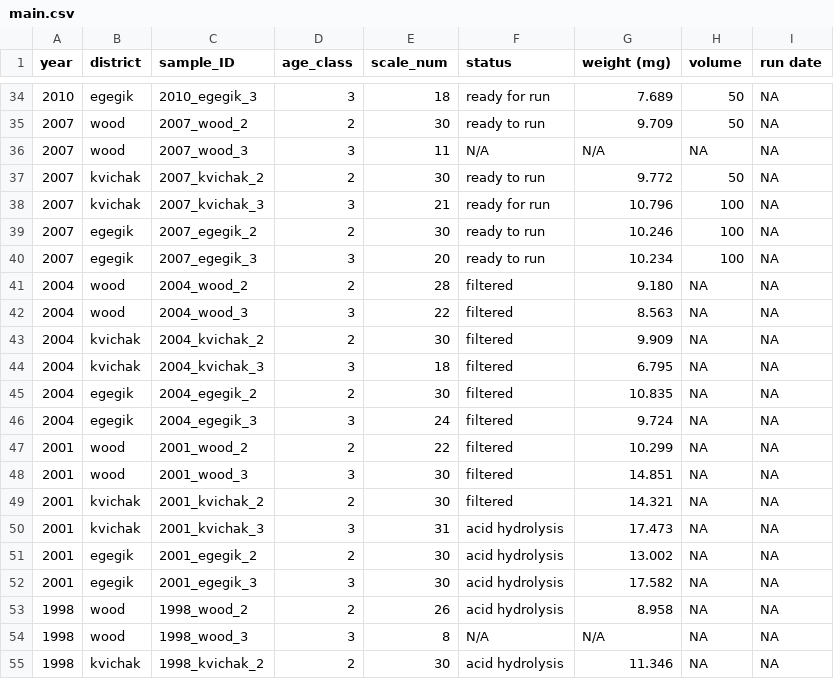
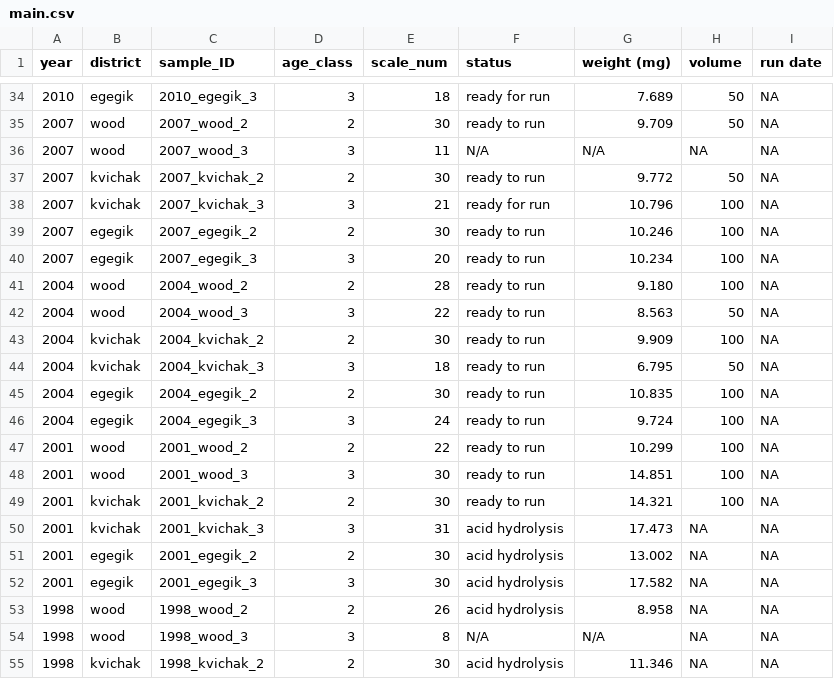
Before and after one commit to n-grace-henry/MS-Thesis, a CSV file: samples/main.csv, drawn as a sheet; only a part is shown, gaps mark what is left out.

Commit message:
Update main.csv

```diff
--- a/samples/main.csv
+++ b/samples/main.csv
@@ -40,11 +40,11 @@ year, district, sample_ID, age_class, scale_num, status, weight (mg), volume, ru
 2007, egegik, 2007_egegik_3, 3, 20, ready to run, 10.234, 100, NA
-2004, wood, 2004_wood_2, 2, 28, filtered, 9.180, NA, NA
-2004, wood, 2004_wood_3, 3, 22, filtered, 8.563, NA, NA
-2004, kvichak, 2004_kvichak_2, 2, 30, filtered, 9.909, NA, NA
-2004, kvichak, 2004_kvichak_3, 3, 18, filtered, 6.795, NA, NA
-2004, egegik, 2004_egegik_2, 2, 30, filtered, 10.835, NA, NA
-2004, egegik, 2004_egegik_3, 3, 24, filtered, 9.724, NA, NA
-2001, wood, 2001_wood_2, 2, 22, filtered, 10.299, NA, NA
-2001, wood, 2001_wood_3, 3, 30, filtered, 14.851, NA, NA
-2001, kvichak, 2001_kvichak_2, 2, 30, filtered, 14.321, NA, NA
+2004, wood, 2004_wood_2, 2, 28, ready to run, 9.180, 100, NA
+2004, wood, 2004_wood_3, 3, 22, ready to run, 8.563, 50, NA
+2004, kvichak, 2004_kvichak_2, 2, 30, ready to run, 9.909, 100, NA
+2004, kvichak, 2004_kvichak_3, 3, 18, ready to run, 6.795, 50, NA
+2004, egegik, 2004_egegik_2, 2, 30, ready to run, 10.835, 100, NA
+2004, egegik, 2004_egegik_3, 3, 24, ready to run, 9.724, 100, NA
+2001, wood, 2001_wood_2, 2, 22, ready to run, 10.299, 100, NA
+2001, wood, 2001_wood_3, 3, 30, ready to run, 14.851, 100, NA
+2001, kvichak, 2001_kvichak_2, 2, 30, ready to run, 14.321, 100, NA
 2001, kvichak, 2001_kvichak_3, 3, 31, acid hydrolysis, 17.473, NA, NA
```
